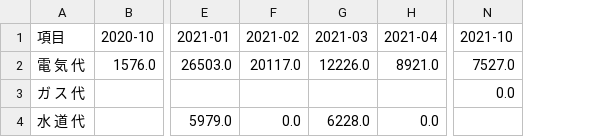
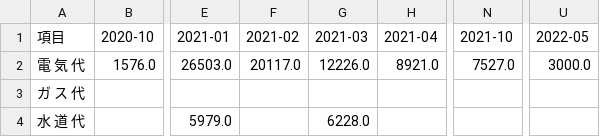
Before and after one commit to zheldwjstjf/apps, a CSV file: streamlit/utilitycosts/data/utility_costs.csv, drawn as a sheet; only a part is shown, gaps mark what is left out; the diff names each change by its address in the sheet, - before the commit and + after, or states it on an @@ line.

Commit message:
0 값을 제거

```diff
--- a/streamlit/utilitycosts/data/utility_costs.csv
+++ b/streamlit/utilitycosts/data/utility_costs.csv
+column U (2022-05), row 2: 3000.0
-N3 (2021-10): 0.0
+N3 (2021-10): (empty)
-F4 (2021-02): 0.0
+F4 (2021-02): (empty)
-H4 (2021-04): 0.0
+H4 (2021-04): (empty)
```
